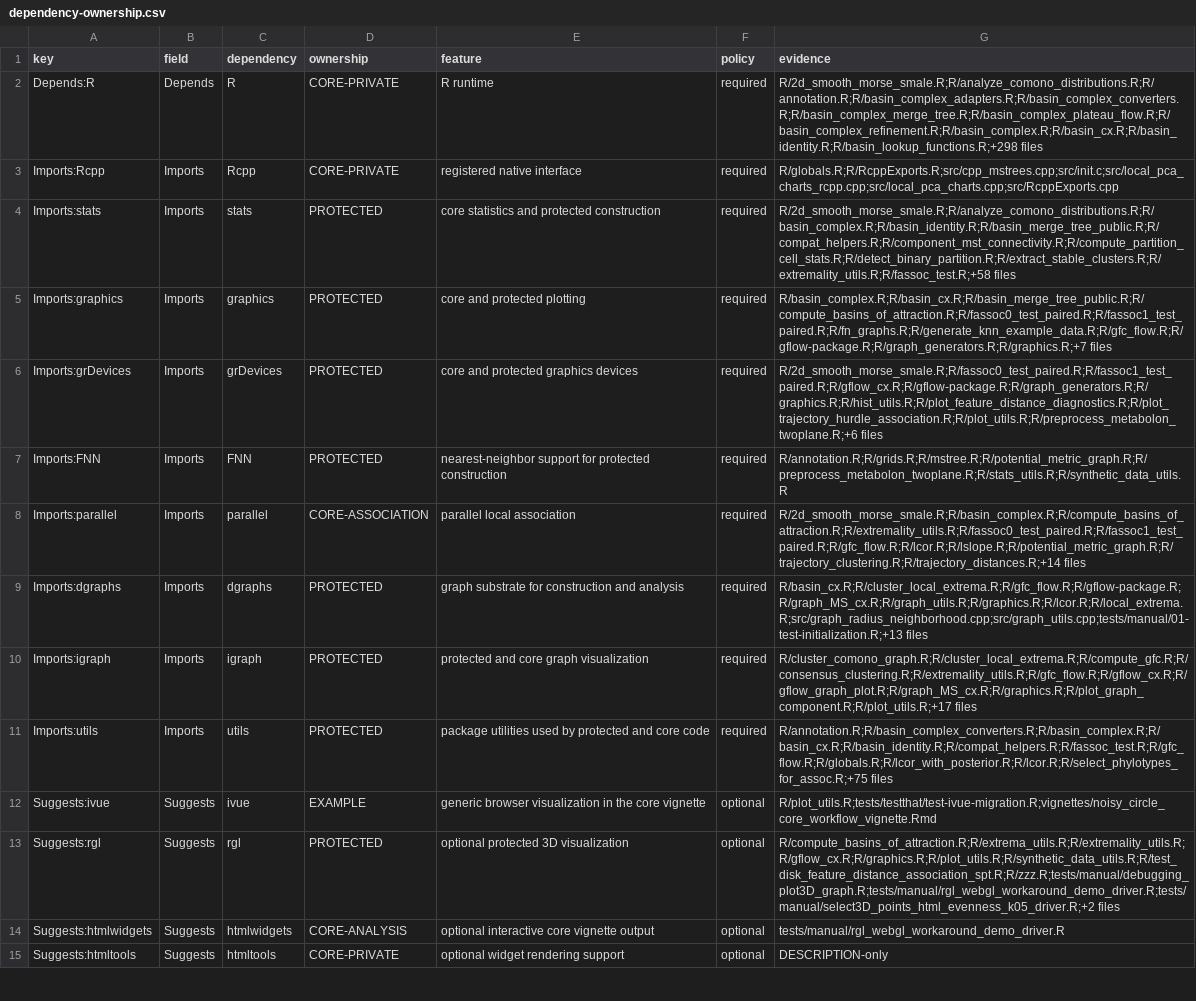
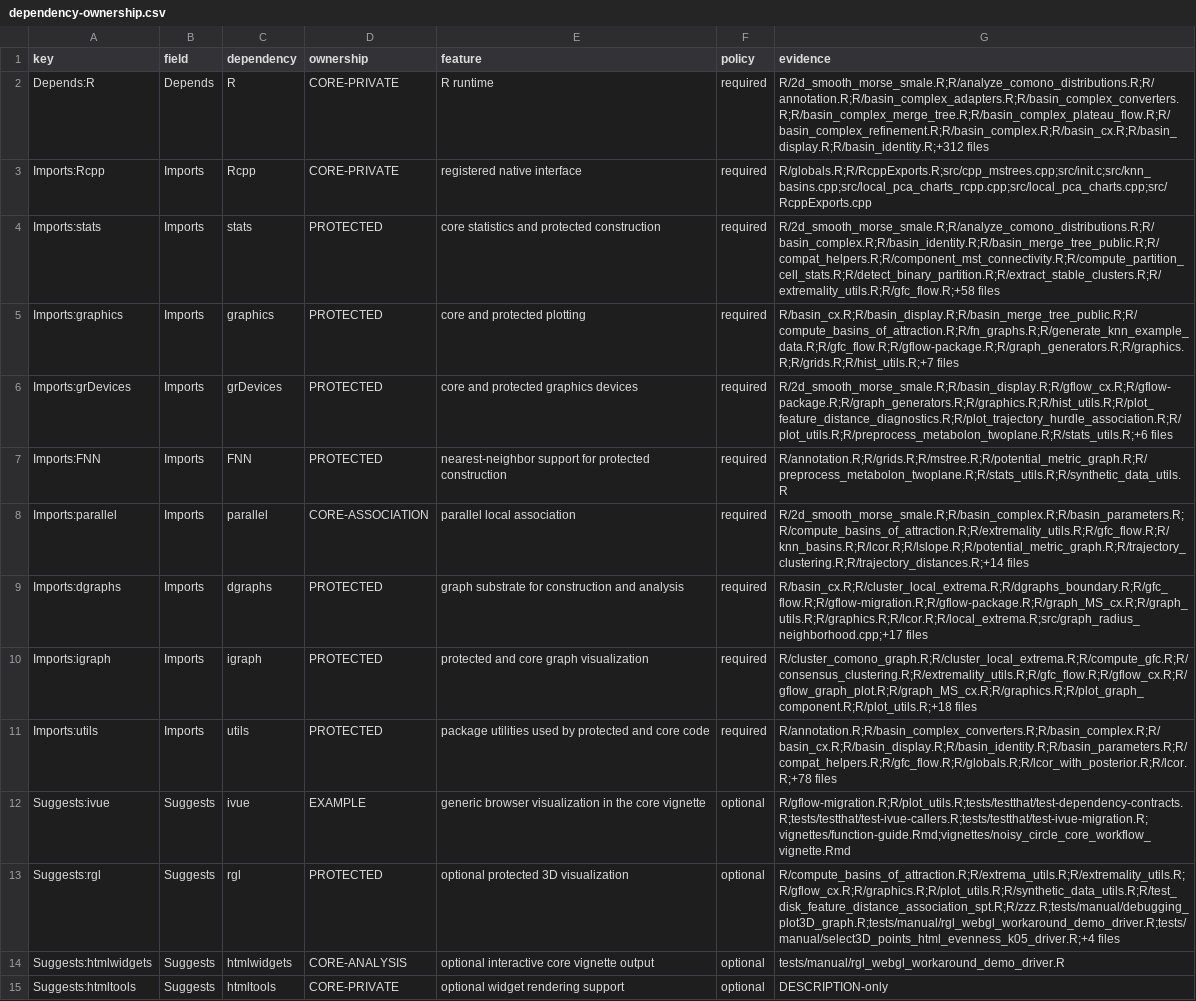
Before and after one commit to pgajer/gflow, a CSV file: split_audit/cleanup/dependency-ownership.csv, drawn as a sheet; only a part is shown; the diff covers the shown part only; the diff names each change by its address in the sheet, - before the commit and + after, or states it on an @@ line.

Commit message:
Clean historical audit artifacts and refresh release bookkeeping
Remove historical split inventories, audit scripts, planning records, and
the synthetic-data ownership report from the package checkout. Update
final acceptance to use the maintained migration help, recognize S3 tests
through class ownership, and refresh ownership evidence.

Replace outdated CRAN validation claims with a submission draft that
records the validation still required for the current source.

Validation: make -j1 audit-final-acceptance passes all S3, dependency/native
ownership, cleanup guardrail, and package-local acceptance checks.

```diff
--- a/split_audit/cleanup/dependency-ownership.csv
+++ b/split_audit/cleanup/dependency-ownership.csv
-G2 (evidence): R/2d_smooth_morse_smale.R;R/analyze_comono_distributions.R;R/annotation.R;R/basin_complex_adapters.R;R/basin_complex_converters.R;R/basin_complex_merge_tree.R;R/basin_complex_plateau_flow.R;R/basin_complex_refinement.R;R/basin_complex.R;R/basin_cx.R;R/basin_identity.R;R/basin_lookup_functions.R;+298 files
+G2 (evidence): R/2d_smooth_morse_smale.R;R/analyze_comono_distributions.R;R/annotation.R;R/basin_complex_adapters.R;R/basin_complex_converters.R;R/basin_complex_merge_tree.R;R/basin_complex_plateau_flow.R;R/basin_complex_refinement.R;R/basin_complex.R;R/basin_cx.R;R/basin_display.R;R/basin_identity.R;+312 files
-G3 (evidence): R/globals.R;R/RcppExports.R;src/cpp_mstrees.cpp;src/init.c;src/local_pca_charts_rcpp.cpp;src/local_pca_charts.cpp;src/RcppExports.cpp
+G3 (evidence): R/globals.R;R/RcppExports.R;src/cpp_mstrees.cpp;src/init.c;src/knn_basins.cpp;src/local_pca_charts_rcpp.cpp;src/local_pca_charts.cpp;src/RcppExports.cpp
-G4 (evidence): R/2d_smooth_morse_smale.R;R/analyze_comono_distributions.R;R/basin_complex.R;R/basin_identity.R;R/basin_merge_tree_public.R;R/compat_helpers.R;R/component_mst_connectivity.R;R/compute_partition_cell_stats.R;R/detect_binary_partition.R;R/extract_stable_clusters.R;R/extremality_utils.R;R/fassoc_test.R;+58 files
+G4 (evidence): R/2d_smooth_morse_smale.R;R/analyze_comono_distributions.R;R/basin_complex.R;R/basin_identity.R;R/basin_merge_tree_public.R;R/compat_helpers.R;R/component_mst_connectivity.R;R/compute_partition_cell_stats.R;R/detect_binary_partition.R;R/extract_stable_clusters.R;R/extremality_utils.R;R/gfc_flow.R;+58 files
-G5 (evidence): R/basin_complex.R;R/basin_cx.R;R/basin_merge_tree_public.R;R/compute_basins_of_attraction.R;R/fassoc0_test_paired.R;R/fassoc1_test_paired.R;R/fn_graphs.R;R/generate_knn_example_data.R;R/gfc_flow.R;R/gflow-package.R;R/graph_generators.R;R/graphics.R;+7 files
+G5 (evidence): R/basin_cx.R;R/basin_display.R;R/basin_merge_tree_public.R;R/compute_basins_of_attraction.R;R/fn_graphs.R;R/generate_knn_example_data.R;R/gfc_flow.R;R/gflow-package.R;R/graph_generators.R;R/graphics.R;R/grids.R;R/hist_utils.R;+7 files
-G6 (evidence): R/2d_smooth_morse_smale.R;R/fassoc0_test_paired.R;R/fassoc1_test_paired.R;R/gflow_cx.R;R/gflow-package.R;R/graph_generators.R;R/graphics.R;R/hist_utils.R;R/plot_feature_distance_diagnostics.R;R/plot_trajectory_hurdle_association.R;R/plot_utils.R;R/preprocess_metabolon_twoplane.R;+6 files
+G6 (evidence): R/2d_smooth_morse_smale.R;R/basin_display.R;R/gflow_cx.R;R/gflow-package.R;R/graph_generators.R;R/graphics.R;R/hist_utils.R;R/plot_feature_distance_diagnostics.R;R/plot_trajectory_hurdle_association.R;R/plot_utils.R;R/preprocess_metabolon_twoplane.R;R/stats_utils.R;+6 files
-G8 (evidence): R/2d_smooth_morse_smale.R;R/basin_complex.R;R/compute_basins_of_attraction.R;R/extremality_utils.R;R/fassoc0_test_paired.R;R/fassoc1_test_paired.R;R/gfc_flow.R;R/lcor.R;R/lslope.R;R/potential_metric_graph.R;R/trajectory_clustering.R;R/trajectory_distances.R;+14 files
+G8 (evidence): R/2d_smooth_morse_smale.R;R/basin_complex.R;R/basin_parameters.R;R/compute_basins_of_attraction.R;R/extremality_utils.R;R/gfc_flow.R;R/knn_basins.R;R/lcor.R;R/lslope.R;R/potential_metric_graph.R;R/trajectory_clustering.R;R/trajectory_distances.R;+14 files
-G9 (evidence): R/basin_cx.R;R/cluster_local_extrema.R;R/gfc_flow.R;R/gflow-package.R;R/graph_MS_cx.R;R/graph_utils.R;R/graphics.R;R/lcor.R;R/local_extrema.R;src/graph_radius_neighborhood.cpp;src/graph_utils.cpp;tests/manual/01-test-initialization.R;+13 files
+G9 (evidence): R/basin_cx.R;R/cluster_local_extrema.R;R/dgraphs_boundary.R;R/gfc_flow.R;R/gflow-migration.R;R/gflow-package.R;R/graph_MS_cx.R;R/graph_utils.R;R/graphics.R;R/lcor.R;R/local_extrema.R;src/graph_radius_neighborhood.cpp;+17 files
-G10 (evidence): R/cluster_comono_graph.R;R/cluster_local_extrema.R;R/compute_gfc.R;R/consensus_clustering.R;R/extremality_utils.R;R/gfc_flow.R;R/gflow_cx.R;R/gflow_graph_plot.R;R/graph_MS_cx.R;R/graphics.R;R/plot_graph_component.R;R/plot_utils.R;+17 files
+G10 (evidence): R/cluster_comono_graph.R;R/cluster_local_extrema.R;R/compute_gfc.R;R/consensus_clustering.R;R/extremality_utils.R;R/gfc_flow.R;R/gflow_cx.R;R/gflow_graph_plot.R;R/graph_MS_cx.R;R/graphics.R;R/plot_graph_component.R;R/plot_utils.R;+18 files
-G11 (evidence): R/annotation.R;R/basin_complex_converters.R;R/basin_complex.R;R/basin_cx.R;R/basin_identity.R;R/compat_helpers.R;R/fassoc_test.R;R/gfc_flow.R;R/globals.R;R/lcor_with_posterior.R;R/lcor.R;R/select_phylotypes_for_assoc.R;+75 files
+G11 (evidence): R/annotation.R;R/basin_complex_converters.R;R/basin_complex.R;R/basin_cx.R;R/basin_display.R;R/basin_identity.R;R/basin_parameters.R;R/compat_helpers.R;R/gfc_flow.R;R/globals.R;R/lcor_with_posterior.R;R/lcor.R;+78 files
-G12 (evidence): R/plot_utils.R;tests/testthat/test-ivue-migration.R;vignettes/noisy_circle_core_workflow_vignette.Rmd
+G12 (evidence): R/gflow-migration.R;R/plot_utils.R;tests/testthat/test-dependency-contracts.R;tests/testthat/test-ivue-callers.R;tests/testthat/test-ivue-migration.R;vignettes/function-guide.Rmd;vignettes/noisy_circle_core_workflow_vignette.Rmd
-G13 (evidence): R/compute_basins_of_attraction.R;R/extrema_utils.R;R/extremality_utils.R;R/gflow_cx.R;R/graphics.R;R/plot_utils.R;R/synthetic_data_utils.R;R/test_disk_feature_distance_association_spt.R;R/zzz.R;tests/manual/debugging_plot3D_graph.R;tests/manual/rgl_webgl_workaround_demo_driver.R;tests/manual/select3D_points_html_evenness_k05_driver.R;+2 files
+G13 (evidence): R/compute_basins_of_attraction.R;R/extrema_utils.R;R/extremality_utils.R;R/gflow_cx.R;R/graphics.R;R/plot_utils.R;R/synthetic_data_utils.R;R/test_disk_feature_distance_association_spt.R;R/zzz.R;tests/manual/debugging_plot3D_graph.R;tests/manual/rgl_webgl_workaround_demo_driver.R;tests/manual/select3D_points_html_evenness_k05_driver.R;+4 files
```
Also changed, not shown: 10 edited cells elsewhere in this file, split_audit/cleanup/api-ownership.csv, 37 other files.
